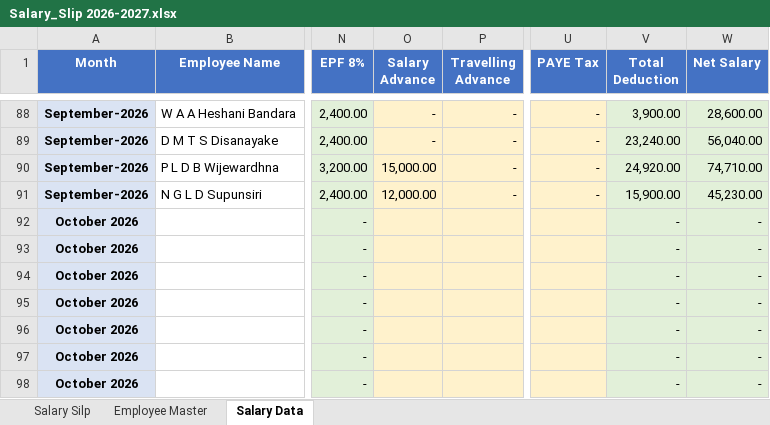
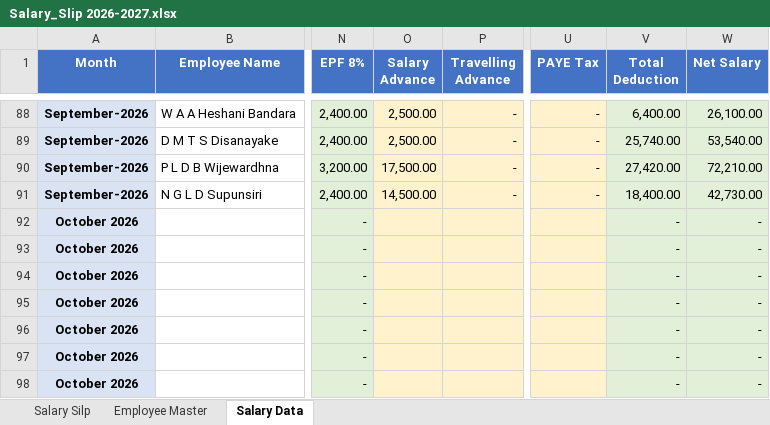
Before and after one commit to hiranmanushka-commits/Payslips, an Excel workbook: Salary_Slip 2026-2027.xlsx, sheet Salary Data, drawn as a sheet; only a part is shown, gaps mark what is left out; values as stored, in another font and other column widths than the file's, no borders; the diff covers the shown part only; the diff names each change by its address in the sheet, - before the commit and + after, or states it on an @@ line.

```diff
--- a/Salary_Slip 2026-2027.xlsx (sheet Salary Data)
+++ b/Salary_Slip 2026-2027.xlsx (sheet Salary Data)
-O88:O89 (Salary Advance): -
+O88:O89 (Salary Advance): 2,500.00
-V88 (Total Deduction): 3,900.00
+V88 (Total Deduction): 6,400.00
-W88 (Net Salary): 28,600.00
+W88 (Net Salary): 26,100.00
-V89 (Total Deduction): 23,240.00
+V89 (Total Deduction): 25,740.00
-W89 (Net Salary): 56,040.00
+W89 (Net Salary): 53,540.00
-O90 (Salary Advance): 15,000.00
+O90 (Salary Advance): 17,500.00
-V90 (Total Deduction): 24,920.00
+V90 (Total Deduction): 27,420.00
-W90 (Net Salary): 74,710.00
+W90 (Net Salary): 72,210.00
-O91 (Salary Advance): 12,000.00
+O91 (Salary Advance): 14,500.00
-V91 (Total Deduction): 15,900.00
+V91 (Total Deduction): 18,400.00
-W91 (Net Salary): 45,230.00
+W91 (Net Salary): 42,730.00
```
Also changed, not shown: 33 edited cells elsewhere in this sheet.
